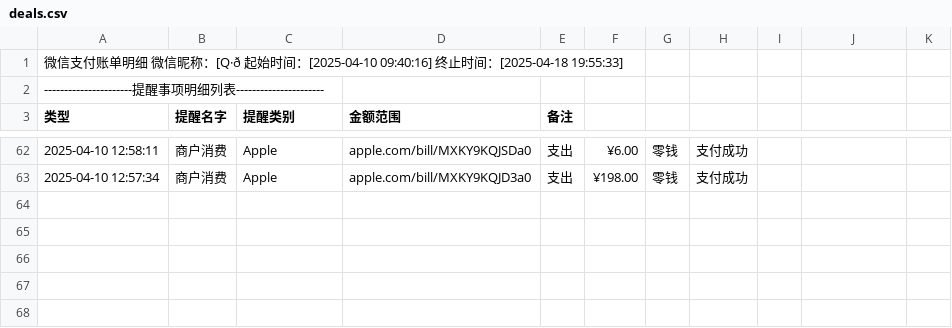
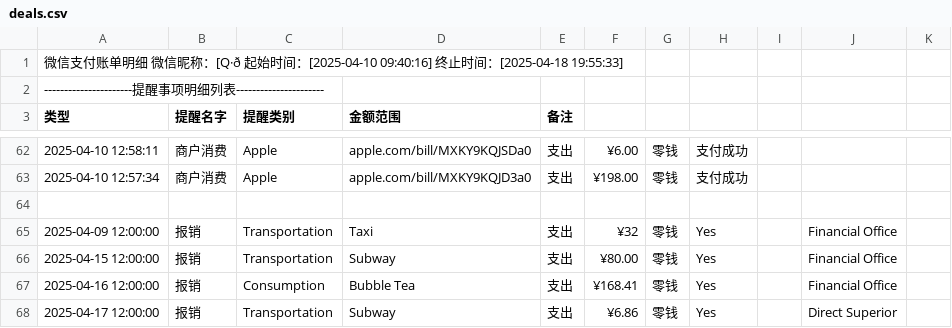
Before and after one commit to Jasipop/HJC, a CSV file: Merge/deals.csv, drawn as a sheet; only a part is shown, gaps mark what is left out; the diff names each change by its address in the sheet, - before the commit and + after, or states it on an @@ line.

Commit message:
deals update

```diff
--- a/Merge/deals.csv
+++ b/Merge/deals.csv
+row 64: (empty)
+row 65: 2025-04-09 12:00:00 | 报销 | Transportation | Taxi | 支出 | ¥32 | 零钱 | Yes |  | Financial Office
+row 66: 2025-04-15 12:00:00 | 报销 | Transportation | Subway | 支出 | ¥80.00 | 零钱 | Yes |  | Financial Office
+row 67: 2025-04-16 12:00:00 | 报销 | Consumption | Bubble Tea | 支出 | ¥168.41 | 零钱 | Yes |  | Financial Office
+row 68: 2025-04-17 12:00:00 | 报销 | Transportation | Subway | 支出 | ¥6.86 | 零钱 | Yes |  | Direct Superior
```
